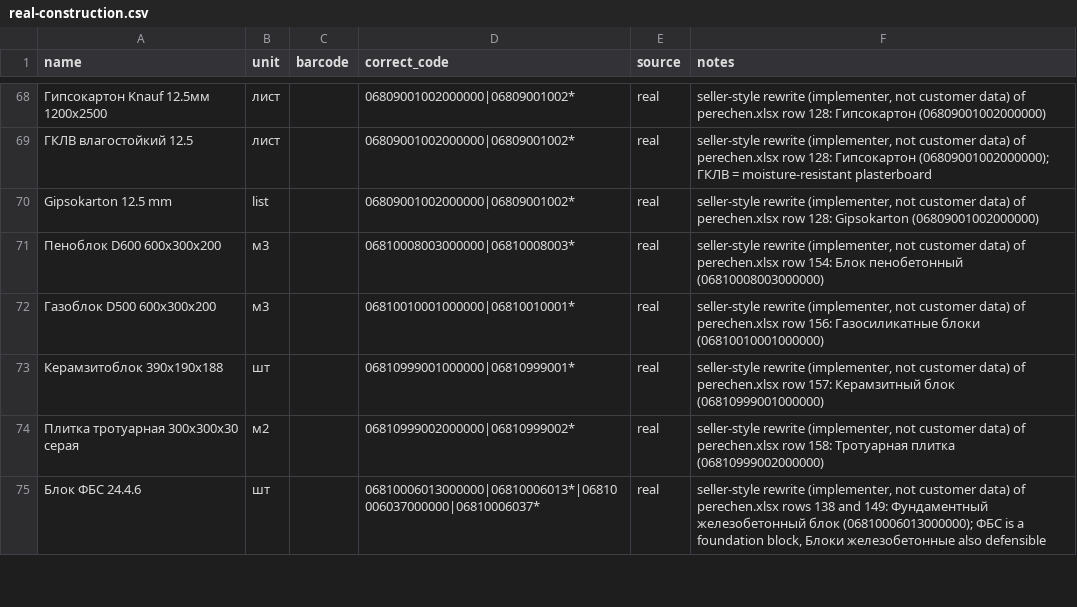
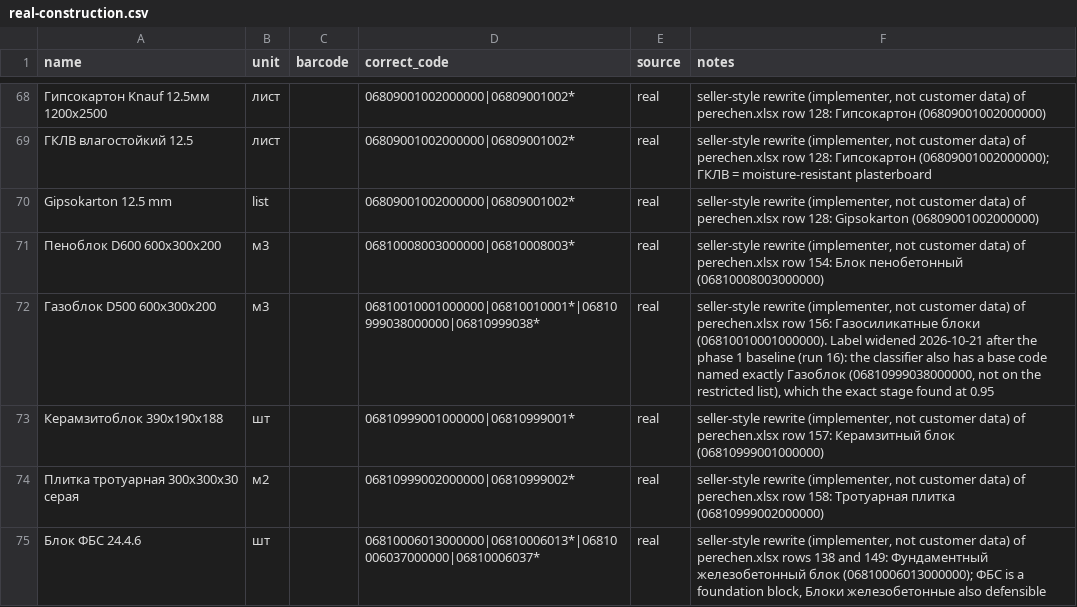
Before and after one commit to akodev17/mxik-audit, a CSV file: eval/real-construction.csv, drawn as a sheet; only a part is shown, gaps mark what is left out.

```diff
--- a/eval/real-construction.csv
+++ b/eval/real-construction.csv
@@ -71,3 +71,3 @@ Gipsokarton 12.5 mm,list,,06809001002000000|06809001002*,real,"seller-style rewr
 Пеноблок D600 600х300х200,м3,,06810008003000000|06810008003*,real,"seller-style rewrite (implementer, not customer data) of perechen.xlsx row 154: Блок пенобетонный (06810008003000000)"
-Газоблок D500 600х300х200,м3,,06810010001000000|06810010001*,real,"seller-style rewrite (implementer, not customer data) of perechen.xlsx row 156: Газосиликатные блоки (06810010001000000)"
+Газоблок D500 600х300х200,м3,,06810010001000000|06810010001*|06810999038000000|06810999038*,real,"seller-style rewrite (implementer, not customer data) of perechen.xlsx row 156: Газосиликатные блоки (06810010001000000). Label widened 2026-10-21 after the phase 1 baseline (run 16): the classifier also has a base code named exactly Газоблок (06810999038000000, not on the restricted list), which the exact stage found at 0.95"
 Керамзитоблок 390х190х188,шт,,06810999001000000|06810999001*,real,"seller-style rewrite (implementer, not customer data) of perechen.xlsx row 157: Керамзитный блок (06810999001000000)"
```
Also changed, not shown: 1 other file.
